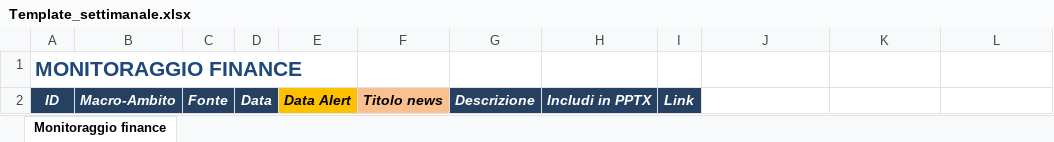
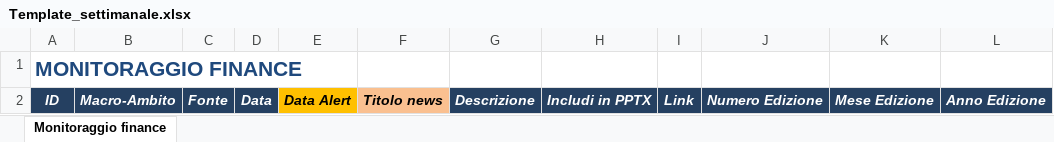
Before and after one commit to JacSlev/alert-normativo, an Excel workbook: assets/Template_settimanale.xlsx, sheet Monitoraggio finance, drawn as a sheet; values as stored, in another font and other column widths than the file's, no borders; conditional formats not drawn; the diff names each change by its address in the sheet, - before the commit and + after, or states it on an @@ line.

```diff
--- a/assets/Template_settimanale.xlsx (sheet Monitoraggio finance)
+++ b/assets/Template_settimanale.xlsx (sheet Monitoraggio finance)
-J2: (empty)
+J2: Numero Edizione
-J2:L2 fill: none
+J2:L2 fill: #254061
-K2: (empty)
+K2: Mese Edizione
-L2: (empty)
+L2: Anno Edizione
```
